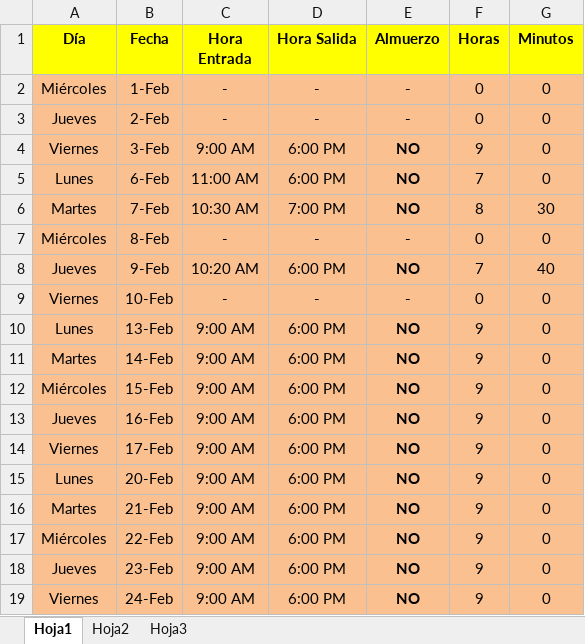
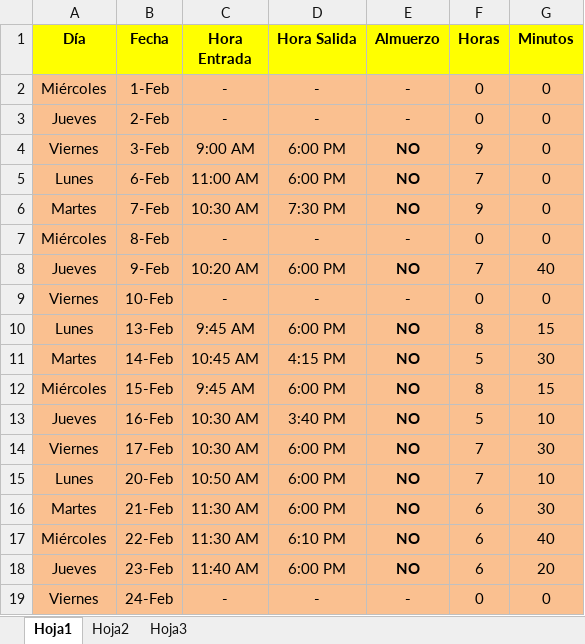
Before and after one commit to DeusDeus/tam-c, an Excel workbook: Horas/Febrero 2012.xlsx, sheet Hoja1, drawn as a sheet; only a part is shown; values as stored, in another font and other column widths than the file's, no borders; the diff covers the shown part only; the diff names each change by its address in the sheet, - before the commit and + after, or states it on an @@ line.

```diff
--- a/Horas/Febrero 2012.xlsx (sheet Hoja1)
+++ b/Horas/Febrero 2012.xlsx (sheet Hoja1)
-D6 (Hora Salida): 7:00 PM
+D6 (Hora Salida): 7:30 PM
-F6 (Horas): 8
+F6 (Horas): 9
-G6 (Minutos): 30
+G6 (Minutos): 0
-C10 (Hora Entrada): 9:00 AM
+C10 (Hora Entrada): 9:45 AM
-F10 (Horas): 9
+F10 (Horas): 8
-G10 (Minutos): 0
+G10 (Minutos): 15
-C11 (Hora Entrada): 9:00 AM
+C11 (Hora Entrada): 10:45 AM
-D11 (Hora Salida): 6:00 PM
+D11 (Hora Salida): 4:15 PM
-F11 (Horas): 9
+F11 (Horas): 5
-G11 (Minutos): 0
+G11 (Minutos): 30
-C12 (Hora Entrada): 9:00 AM
+C12 (Hora Entrada): 9:45 AM
-F12 (Horas): 9
+F12 (Horas): 8
-G12 (Minutos): 0
+G12 (Minutos): 15
-C13:C14 (Hora Entrada): 9:00 AM
+C13:C14 (Hora Entrada): 10:30 AM
-D13 (Hora Salida): 6:00 PM
+D13 (Hora Salida): 3:40 PM
-F13 (Horas): 9
+F13 (Horas): 5
-G13 (Minutos): 0
+G13 (Minutos): 10
-F14:F15 (Horas): 9
+F14:F15 (Horas): 7
-G14 (Minutos): 0
+G14 (Minutos): 30
-C15 (Hora Entrada): 9:00 AM
+C15 (Hora Entrada): 10:50 AM
-G15 (Minutos): 0
+G15 (Minutos): 10
-C16:C17 (Hora Entrada): 9:00 AM
+C16:C17 (Hora Entrada): 11:30 AM
-F16:F18 (Horas): 9
+F16:F18 (Horas): 6
-G16 (Minutos): 0
+G16 (Minutos): 30
-D17 (Hora Salida): 6:00 PM
+D17 (Hora Salida): 6:10 PM
-G17 (Minutos): 0
+G17 (Minutos): 40
-C18 (Hora Entrada): 9:00 AM
+C18 (Hora Entrada): 11:40 AM
-G18 (Minutos): 0
+G18 (Minutos): 20
-C19 (Hora Entrada): 9:00 AM
+C19 (Hora Entrada): -
-D19 (Hora Salida): 6:00 PM
+D19 (Hora Salida): -
-E19 (Almuerzo): NO
+E19 (Almuerzo): -
-F19 (Horas): 9
+F19 (Horas): 0
```
Also changed, not shown: 2 added rows, 3 removed rows and 11 edited cells elsewhere in this sheet, formulas that keep their value.
